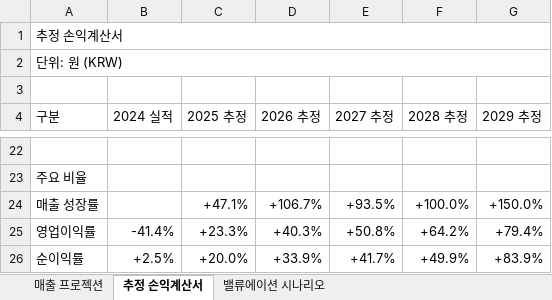
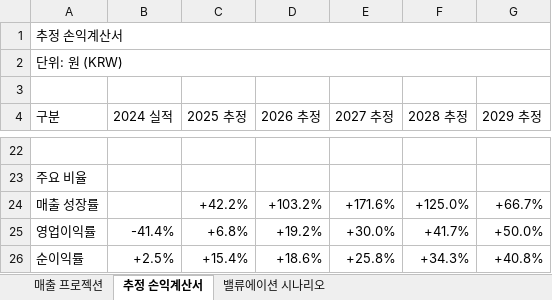
Before and after one commit to songsaeng8930/zaemit_ir_eng, an Excel workbook: ir/260203/WEVEN_Financial_Projection_2025-2029.xlsx, sheet 추정 손익계산서, drawn as a sheet; only a part is shown, gaps mark what is left out; values as stored, in another font and other column widths than the file's, no cell formats; the diff covers the shown part only; the diff names each change by its address in the sheet, - before the commit and + after, or states it on an @@ line.

```diff
--- a/ir/260203/WEVEN_Financial_Projection_2025-2029.xlsx (sheet 추정 손익계산서)
+++ b/ir/260203/WEVEN_Financial_Projection_2025-2029.xlsx (sheet 추정 손익계산서)
-C24 (2025 추정): +47.1%
+C24 (2025 추정): +42.2%
-D24 (2026 추정): +106.7%
+D24 (2026 추정): +103.2%
-E24 (2027 추정): +93.5%
+E24 (2027 추정): +171.6%
-F24 (2028 추정): +100.0%
+F24 (2028 추정): +125.0%
-G24 (2029 추정): +150.0%
+G24 (2029 추정): +66.7%
-C25 (2025 추정): +23.3%
+C25 (2025 추정): +6.8%
-D25 (2026 추정): +40.3%
+D25 (2026 추정): +19.2%
-E25 (2027 추정): +50.8%
+E25 (2027 추정): +30.0%
-F25 (2028 추정): +64.2%
+F25 (2028 추정): +41.7%
-G25 (2029 추정): +79.4%
+G25 (2029 추정): +50.0%
-C26 (2025 추정): +20.0%
+C26 (2025 추정): +15.4%
-D26 (2026 추정): +33.9%
+D26 (2026 추정): +18.6%
-E26 (2027 추정): +41.7%
+E26 (2027 추정): +25.8%
-F26 (2028 추정): +49.9%
+F26 (2028 추정): +34.3%
-G26 (2029 추정): +83.9%
+G26 (2029 추정): +40.8%
```
Also changed, not shown: 87 edited cells elsewhere in this sheet, sheet 매출 프로젝션, sheet 밸류에이션 시나리오, cell formats, 33 other files.
